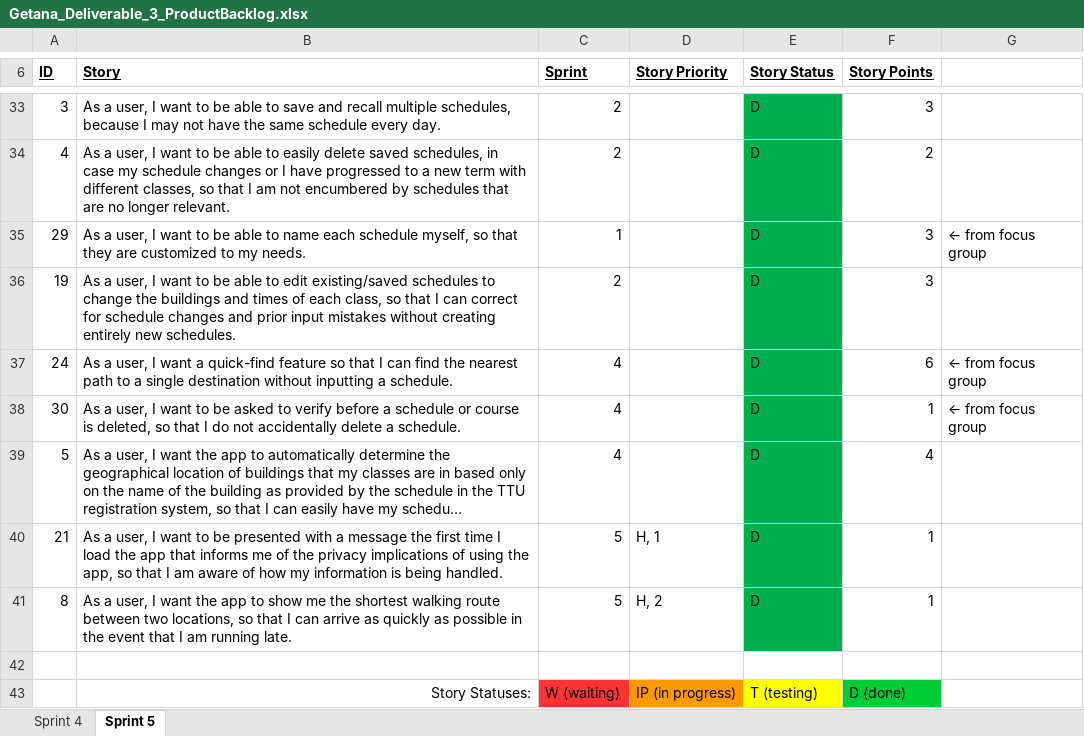
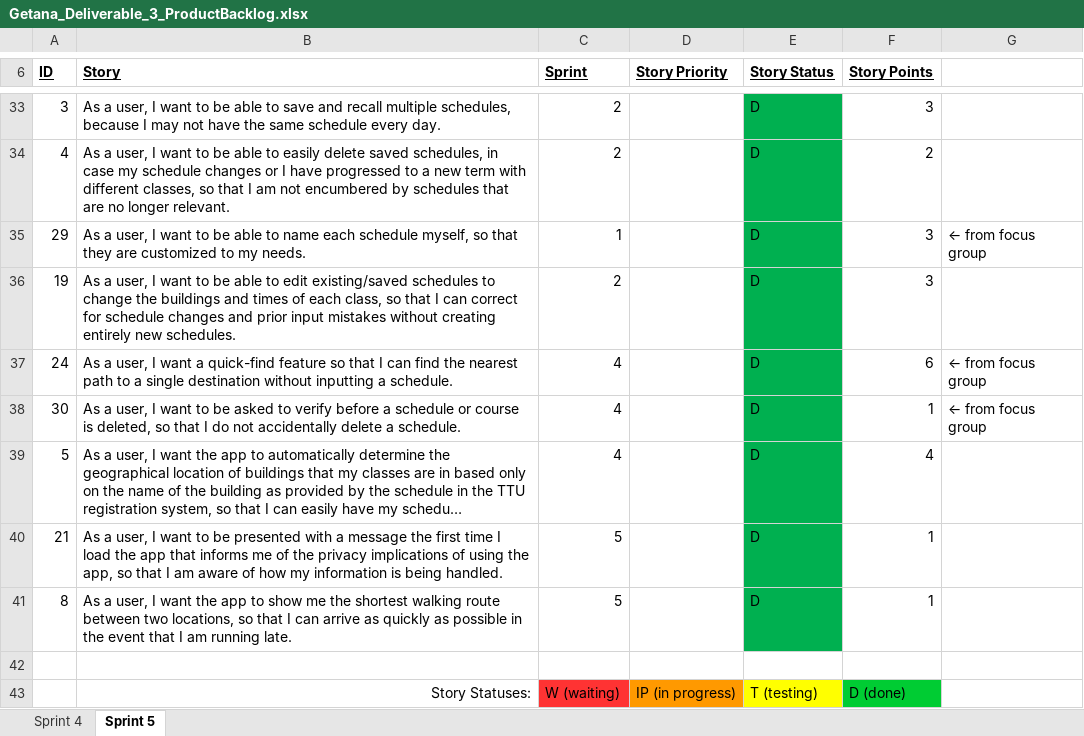
Before and after one commit to aluminiumi/RaiderNAV, an Excel workbook: docs/deliverable3/Getana_Deliverable_3_ProductBacklog.xlsx, sheet Sprint 5, drawn as a sheet; only a part is shown, gaps mark what is left out; long unchanged cells end in …; values as stored, in another font and other column widths than the file's, no borders; the diff names each change by its address in the sheet, - before the commit and + after, or states it on an @@ line.

Commit message:
Fixed product backlog issues

```diff
--- a/docs/deliverable3/Getana_Deliverable_3_ProductBacklog.xlsx (sheet Sprint 5)
+++ b/docs/deliverable3/Getana_Deliverable_3_ProductBacklog.xlsx (sheet Sprint 5)
-D40 (Story Priority): H, 1
+D40 (Story Priority): (empty)
-D41 (Story Priority): H, 2
+D41 (Story Priority): (empty)
```
